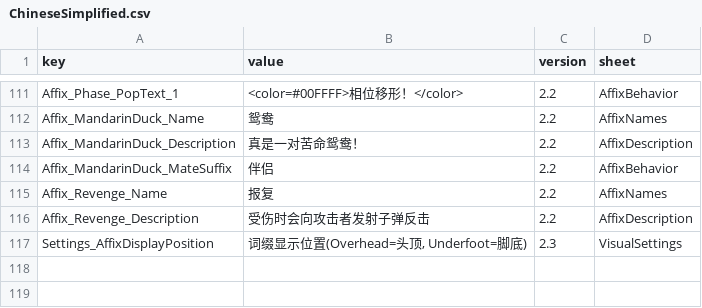
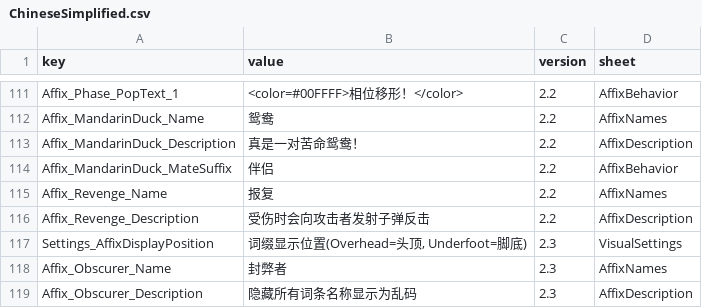
Before and after one commit to LOVEIII486/EliteEnemies, a CSV file: Localization/ChineseSimplified.csv, drawn as a sheet; only a part is shown, gaps mark what is left out.

```diff
--- a/Localization/ChineseSimplified.csv
+++ b/Localization/ChineseSimplified.csv
@@ -117 +117,3 @@ Affix_Revenge_Description,受伤时会向攻击者发射子弹反击,2.2,AffixDe
 Settings_AffixDisplayPosition,"词缀显示位置(Overhead=头顶, Underfoot=脚底)",2.3,VisualSettings
+Affix_Obscurer_Name,封弊者,2.3,AffixNames
+Affix_Obscurer_Description,隐藏所有词条名称显示为乱码,2.3,AffixDescription
```
Also changed, not shown: Localization/ChineseTraditional.csv, Localization/English.csv, 6 other files.
